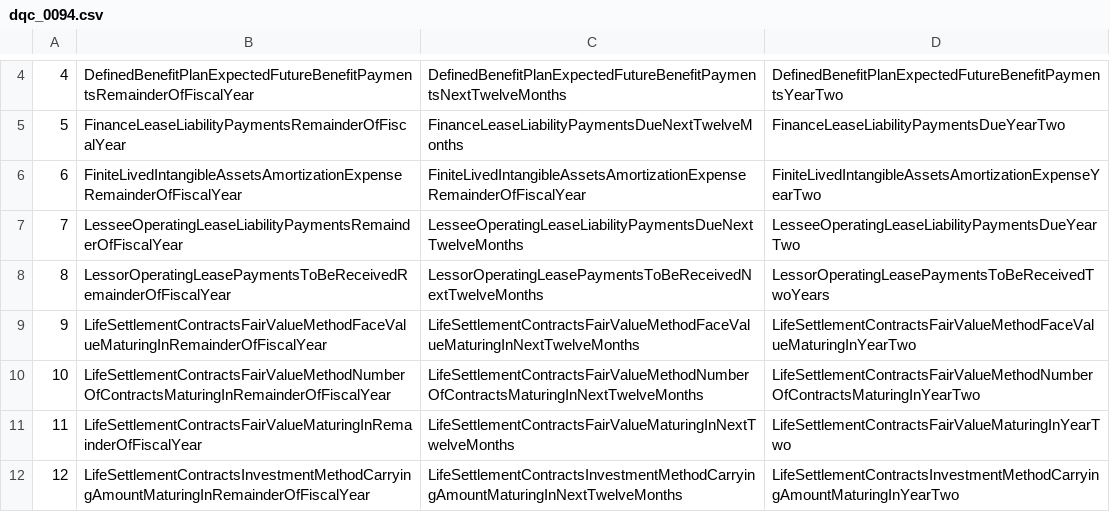
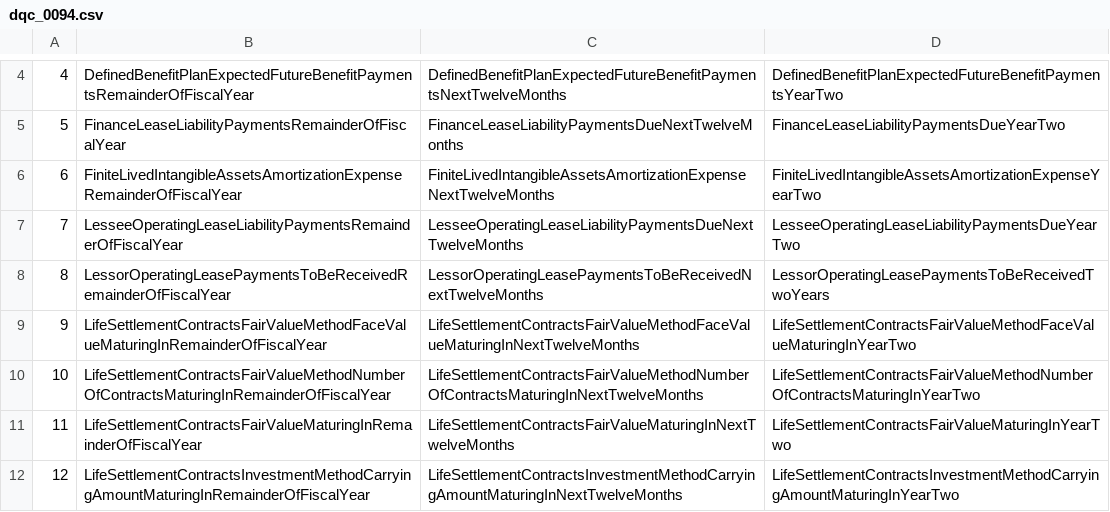
Before and after one commit to DataQualityCommittee/dqc_us_rules, a CSV file: dqc_us_rules/resources/DQC_US_0094/dqc_0094.csv, drawn as a sheet; only a part is shown, gaps mark what is left out.

Commit message:
Updated V12 rules based on rule logic forms

```diff
--- a/dqc_us_rules/resources/DQC_US_0094/dqc_0094.csv
+++ b/dqc_us_rules/resources/DQC_US_0094/dqc_0094.csv
@@ -5,3 +5,3 @@
 5,FinanceLeaseLiabilityPaymentsRemainderOfFiscalYear,FinanceLeaseLiabilityPaymentsDueNextTwelveMonths,FinanceLeaseLiabilityPaymentsDueYearTwo
-6,FiniteLivedIntangibleAssetsAmortizationExpenseRemainderOfFiscalYear,FiniteLivedIntangibleAssetsAmortizationExpenseRemainderOfFiscalYear,FiniteLivedIntangibleAssetsAmortizationExpenseYearTwo
+6,FiniteLivedIntangibleAssetsAmortizationExpenseRemainderOfFiscalYear,FiniteLivedIntangibleAssetsAmortizationExpenseNextTwelveMonths,FiniteLivedIntangibleAssetsAmortizationExpenseYearTwo
 7,LesseeOperatingLeaseLiabilityPaymentsRemainderOfFiscalYear,LesseeOperatingLeaseLiabilityPaymentsDueNextTwelveMonths,LesseeOperatingLeaseLiabilityPaymentsDueYearTwo
```
Also changed, not shown: 2 other files.
